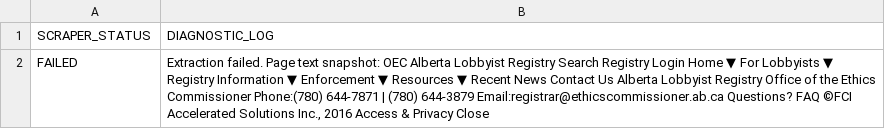
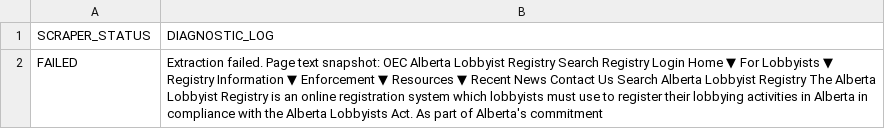
Before and after one commit to J7892/lobbyistscraper, a CSV file: alberta_lobbyists.csv, drawn as a sheet.

```diff
--- a/alberta_lobbyists.csv
+++ b/alberta_lobbyists.csv
@@ -1,2 +1,2 @@
 SCRAPER_STATUS,DIAGNOSTIC_LOG
-FAILED,"Extraction failed. Page text snapshot:   OEC Alberta Lobbyist Registry Search Registry   Login Home ▼ For Lobbyists ▼ Registry Information ▼ Enforcement ▼ Resources ▼ Recent News Contact Us Alberta Lobbyist Registry Office of the Ethics Commissioner Phone:(780) 644-7871 | (780) 644-3879 Email:registrar@ethicscommissioner.ab.ca Questions? FAQ ©FCI Accelerated Solutions Inc., 2016 Access & Privacy Close  "
+FAILED,Extraction failed. Page text snapshot:   OEC Alberta Lobbyist Registry Search Registry   Login Home ▼ For Lobbyists ▼ Registry Information ▼ Enforcement ▼ Resources ▼ Recent News Contact Us Search Alberta Lobbyist Registry  The Alberta Lobbyist Registry is an online registration system which lobbyists must use to register their lobbying activities in Alberta in compliance with the Alberta Lobbyists Act. As part of Alberta's commitment
```
